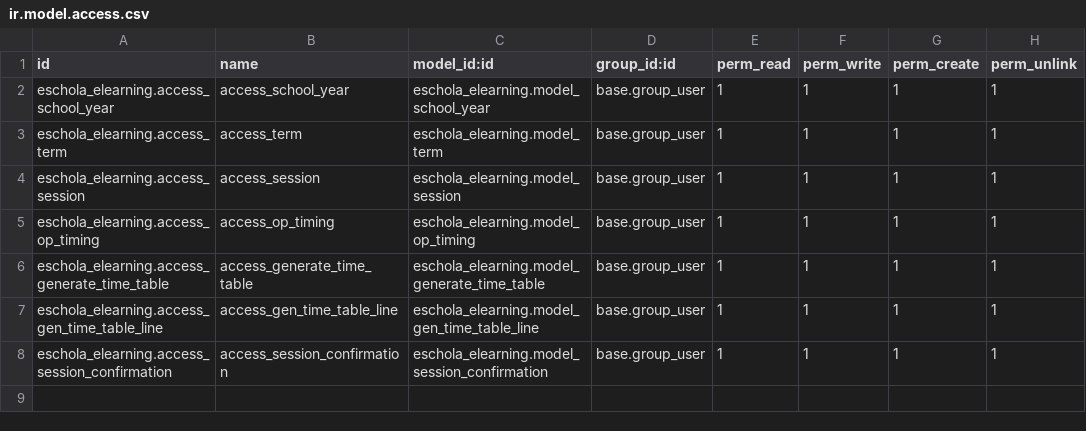
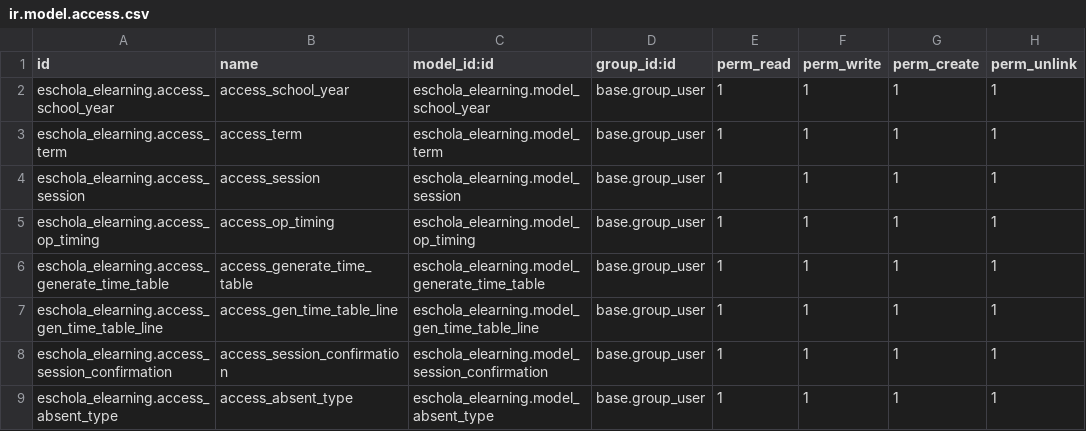
Before and after one commit to izumiofficial/eschola, a CSV file: eschola_elearning/security/ir.model.access.csv, drawn as a sheet.

Commit message:
[NEW] Absent type model

```diff
--- a/eschola_elearning/security/ir.model.access.csv
+++ b/eschola_elearning/security/ir.model.access.csv
@@ -8 +8,2 @@ eschola_elearning.access_gen_time_table_line,access_gen_time_table_line,eschola_
 eschola_elearning.access_session_confirmation,access_session_confirmation,eschola_elearning.model_session_confirmation,base.group_user,1,1,1,1
+eschola_elearning.access_absent_type,access_absent_type,eschola_elearning.model_absent_type,base.group_user,1,1,1,1
```
Also changed, not shown: 4 other files.
